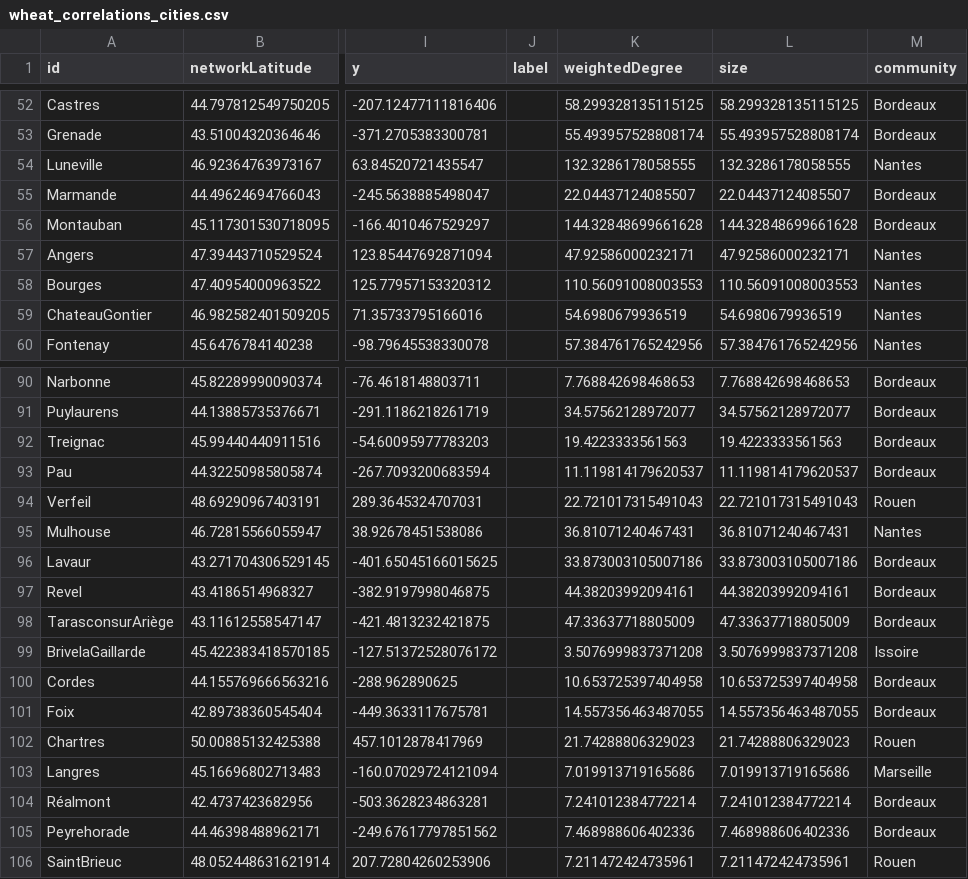
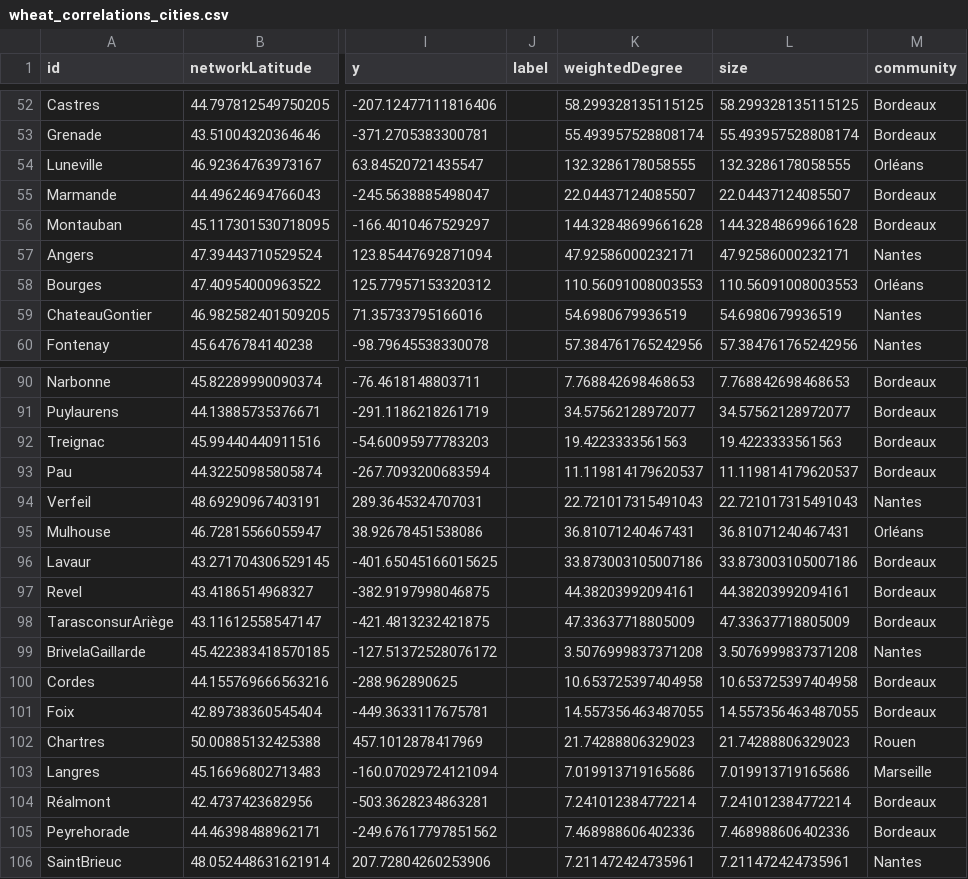
Before and after one commit to medialab/portic-storymaps-2023, a CSV file: data/wheat_correlations_cities.csv, drawn as a sheet; only a part is shown, gaps mark what is left out; the diff covers the shown part only; the diff names each change by its address in the sheet, - before the commit and + after, or states it on an @@ line.

```diff
--- a/data/wheat_correlations_cities.csv
+++ b/data/wheat_correlations_cities.csv
-M54 (community): Nantes
+M54 (community): Orléans
-M58 (community): Nantes
+M58 (community): Orléans
-M94 (community): Rouen
+M94 (community): Nantes
-M95 (community): Nantes
+M95 (community): Orléans
-M99 (community): Issoire
+M99 (community): Nantes
-M106 (community): Rouen
+M106 (community): Nantes
```
Also changed, not shown: 8 edited cells elsewhere in this file, data/compare_french_ships_to_marseille_accross_time.csv, data/evolution-exports-levant.csv, 16 other files.
